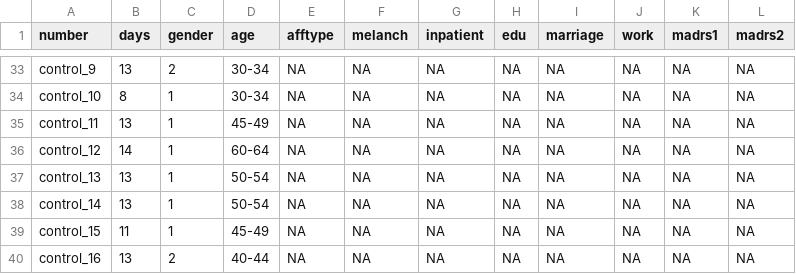
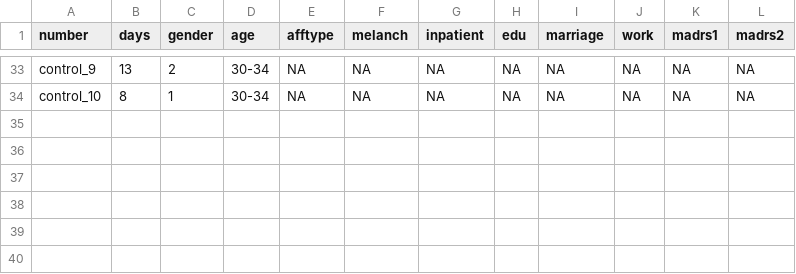
Before and after one commit to joakimif/master-thesis, a CSV file: code/datasets/scores_2.csv, drawn as a sheet; only a part is shown, gaps mark what is left out.

Commit message:
trying fewer in control group

```diff
--- a/code/datasets/scores_2.csv
+++ b/code/datasets/scores_2.csv
@@ -34,7 +34 @@ control_9,13,2,30-34,NA,NA,NA,NA,NA,NA,NA,NA
 control_10,8,1,30-34,NA,NA,NA,NA,NA,NA,NA,NA
-control_11,13,1,45-49,NA,NA,NA,NA,NA,NA,NA,NA
-control_12,14,1,60-64,NA,NA,NA,NA,NA,NA,NA,NA
-control_13,13,1,50-54,NA,NA,NA,NA,NA,NA,NA,NA
-control_14,13,1,50-54,NA,NA,NA,NA,NA,NA,NA,NA
-control_15,11,1,45-49,NA,NA,NA,NA,NA,NA,NA,NA
-control_16,13,2,40-44,NA,NA,NA,NA,NA,NA,NA,NA
```
